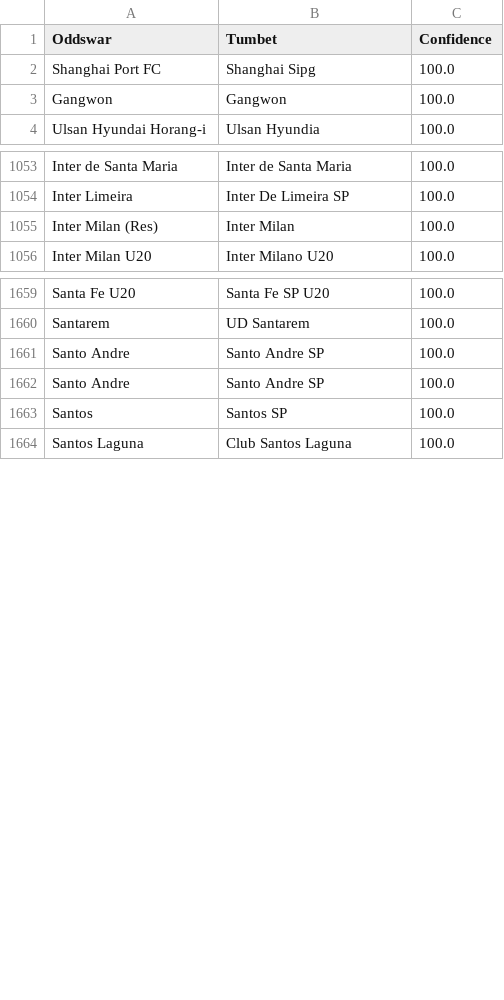
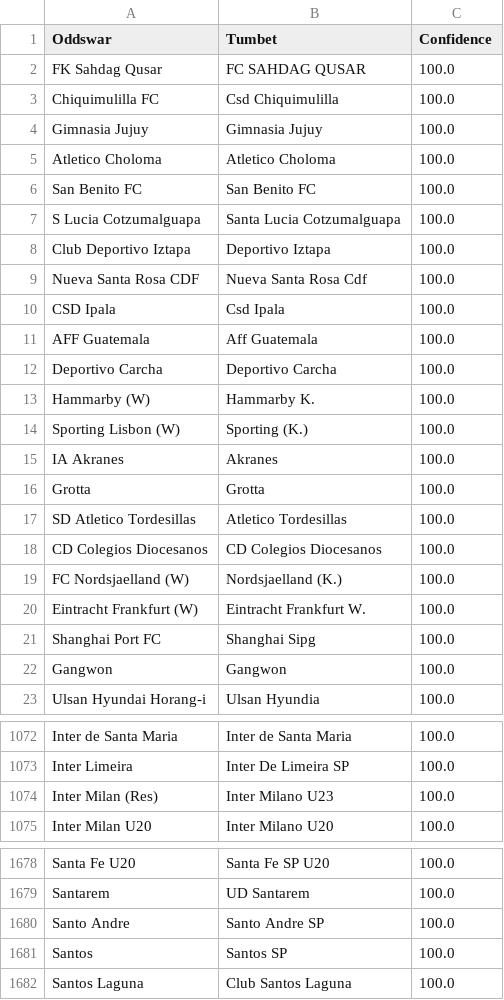
Before and after one commit to battalboy/harbi, a CSV file: tumbet_matches.csv, drawn as a sheet; only a part is shown, gaps mark what is left out; the diff covers the shown part only.

```diff
--- a/tumbet_matches.csv
+++ b/tumbet_matches.csv
@@ -1,2 +1,21 @@
 Oddswar,Tumbet,Confidence
+FK Sahdag Qusar,FC SAHDAG QUSAR,100.0
+Chiquimulilla FC,Csd Chiquimulilla,100.0
+Gimnasia Jujuy,Gimnasia Jujuy,100.0
+Atletico Choloma,Atletico Choloma,100.0
+San Benito FC,San Benito FC,100.0
+S Lucia Cotzumalguapa,Santa Lucia Cotzumalguapa,100.0
+Club Deportivo Iztapa,Deportivo Iztapa,100.0
+Nueva Santa Rosa CDF,Nueva Santa Rosa Cdf,100.0
+CSD Ipala,Csd Ipala,100.0
+AFF Guatemala,Aff Guatemala,100.0
+Deportivo Carcha,Deportivo Carcha,100.0
+Hammarby (W),Hammarby K.,100.0
+Sporting Lisbon (W),Sporting (K.),100.0
+IA Akranes,Akranes,100.0
+Grotta,Grotta,100.0
+SD Atletico Tordesillas,Atletico Tordesillas,100.0
+CD Colegios Diocesanos,CD Colegios Diocesanos,100.0
+FC Nordsjaelland (W),Nordsjaelland (K.),100.0
+Eintracht Frankfurt (W),Eintracht Frankfurt W.,100.0
 Shanghai Port FC,Shanghai Sipg,100.0
@@ -1054,3 +1073,3 @@ Inter de Santa Maria,Inter de Santa Maria,100.0
 Inter Limeira,Inter De Limeira SP,100.0
-Inter Milan (Res),Inter Milan,100.0
+Inter Milan (Res),Inter Milano U23,100.0
 Inter Milan U20,Inter Milano U20,100.0
@@ -1661,3 +1680,2 @@ Santarem,UD Santarem,100.0
 Santo Andre,Santo Andre SP,100.0
-Santo Andre,Santo Andre SP,100.0
 Santos,Santos SP,100.0
```
Also changed, not shown: 14 added rows, 14 removed rows and 1 edited cell elsewhere in this file, roobet_matches.csv, stoiximan_matches.csv.
